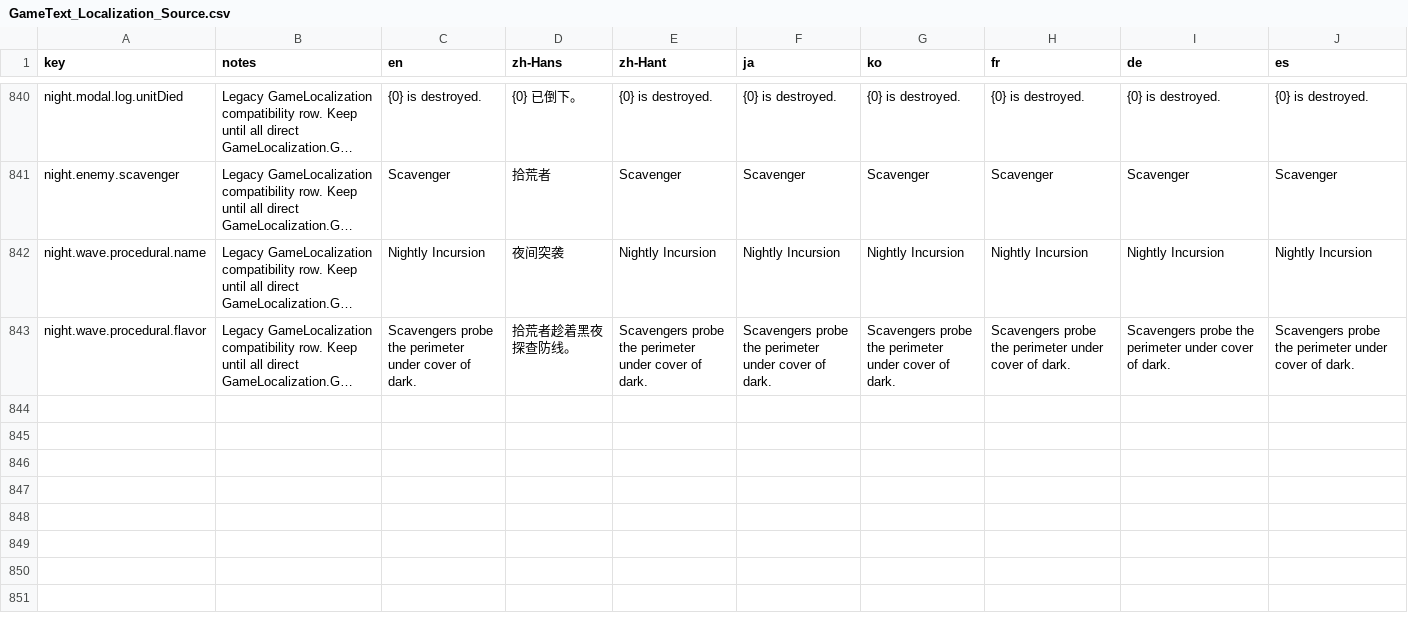
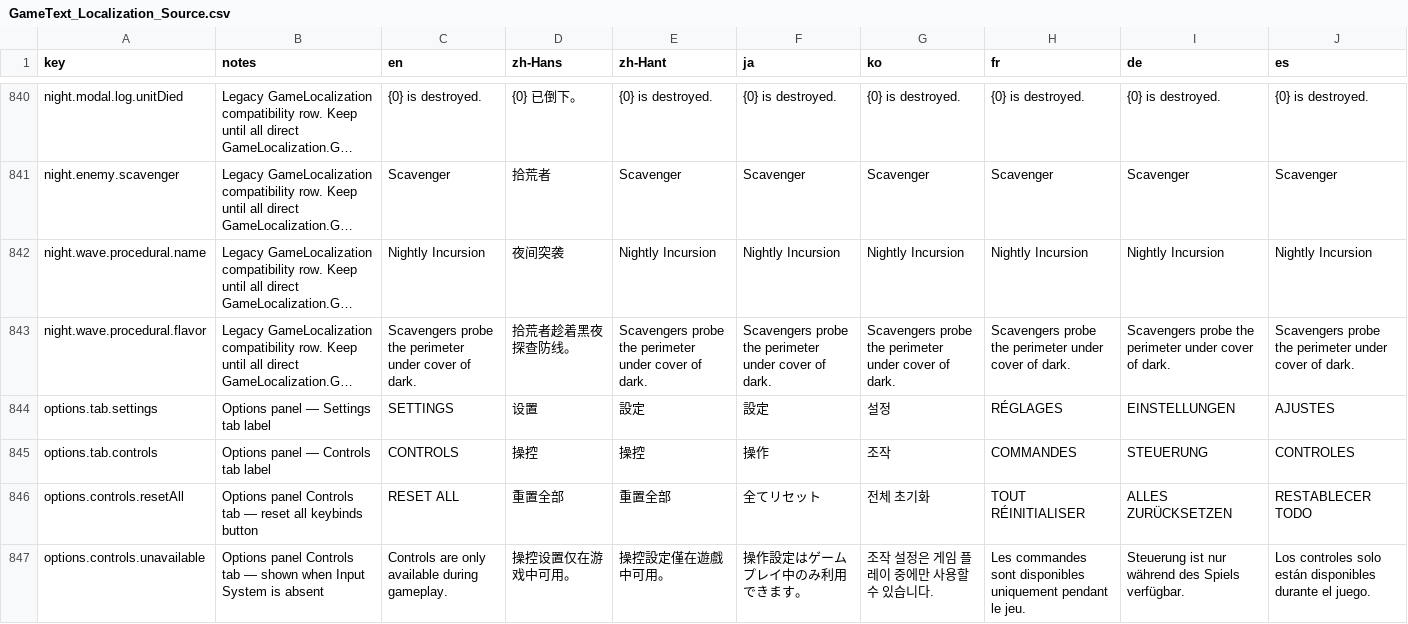
Before and after one commit to zhenxiao-yu/LAST_KERNEL, a CSV file: Assets/_Project/Localization/Docs/GameText_Localization_Source.csv, drawn as a sheet; only a part is shown, gaps mark what is left out; long unchanged cells end in …; the diff names each change by its address in the sheet, - before the commit and + after, or states it on an @@ line.

Commit message:
localization and assscessilibility settings

```diff
--- a/Assets/_Project/Localization/Docs/GameText_Localization_Source.csv
+++ b/Assets/_Project/Localization/Docs/GameText_Localization_Source.csv
+row 844: options.tab.settings | Options panel — Settings tab label | SETTINGS | 设置 | 設定 | 設定 | 설정 | RÉGLAGES | EINSTELLUNGEN | AJUSTES
+row 845: options.tab.controls | Options panel — Controls tab label | CONTROLS | 操控 | 操控 | 操作 | 조작 | COMMANDES | STEUERUNG | CONTROLES
+row 846: options.controls.resetAll | Options panel Controls tab — reset all keybinds button | RESET ALL | 重置全部 | 重置全部 | 全てリセット | 전체 초기화 | TOUT RÉINITIALISER | ALLES ZURÜCKSETZEN | RESTABLECER TODO
+row 847: options.controls.unavailable | Options panel Controls tab — shown when Input System is absent | Controls are only available during gameplay. | 操控设置仅在游戏中可用。 | 操控設定僅在遊戲中可用。 | 操作設定はゲームプレイ中のみ利用できます。 | 조작 설정은 게임 플레이 중에만 사용할 수 있습니다. | Les commandes sont disponibles uniquement pendant le jeu. | Steuerung ist nur während des Spiels verfügbar. | Los controles solo están disponibles durante el juego.
```
Also changed, not shown: 14 other files.
